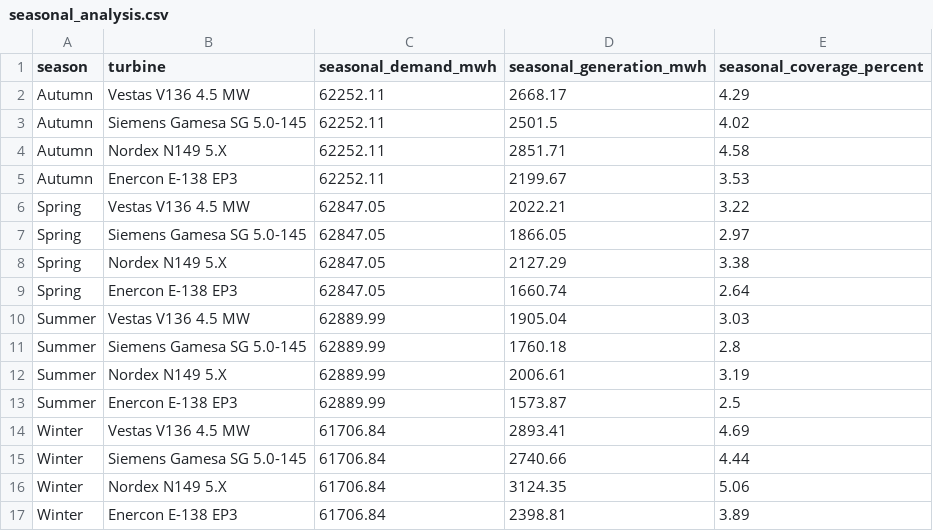
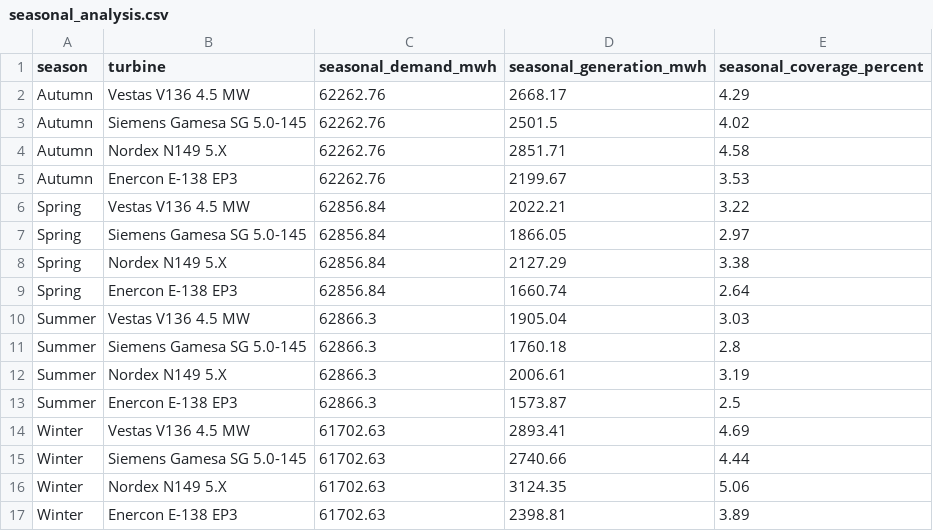
Before and after one commit to albuter99/aalborg-portland-wind-mlops, a CSV file: artifacts/seasonal_analysis.csv, drawn as a sheet.

```diff
--- a/artifacts/seasonal_analysis.csv
+++ b/artifacts/seasonal_analysis.csv
@@ -1,17 +1,17 @@
 season,turbine,seasonal_demand_mwh,seasonal_generation_mwh,seasonal_coverage_percent
-Autumn,Vestas V136 4.5 MW,62252.11,2668.17,4.29
-Autumn,Siemens Gamesa SG 5.0-145,62252.11,2501.5,4.02
-Autumn,Nordex N149 5.X,62252.11,2851.71,4.58
-Autumn,Enercon E-138 EP3,62252.11,2199.67,3.53
-Spring,Vestas V136 4.5 MW,62847.05,2022.21,3.22
-Spring,Siemens Gamesa SG 5.0-145,62847.05,1866.05,2.97
-Spring,Nordex N149 5.X,62847.05,2127.29,3.38
-Spring,Enercon E-138 EP3,62847.05,1660.74,2.64
-Summer,Vestas V136 4.5 MW,62889.99,1905.04,3.03
-Summer,Siemens Gamesa SG 5.0-145,62889.99,1760.18,2.8
-Summer,Nordex N149 5.X,62889.99,2006.61,3.19
-Summer,Enercon E-138 EP3,62889.99,1573.87,2.5
-Winter,Vestas V136 4.5 MW,61706.84,2893.41,4.69
-Winter,Siemens Gamesa SG 5.0-145,61706.84,2740.66,4.44
-Winter,Nordex N149 5.X,61706.84,3124.35,5.06
-Winter,Enercon E-138 EP3,61706.84,2398.81,3.89
+Autumn,Vestas V136 4.5 MW,62262.76,2668.17,4.29
+Autumn,Siemens Gamesa SG 5.0-145,62262.76,2501.5,4.02
+Autumn,Nordex N149 5.X,62262.76,2851.71,4.58
+Autumn,Enercon E-138 EP3,62262.76,2199.67,3.53
+Spring,Vestas V136 4.5 MW,62856.84,2022.21,3.22
+Spring,Siemens Gamesa SG 5.0-145,62856.84,1866.05,2.97
+Spring,Nordex N149 5.X,62856.84,2127.29,3.38
+Spring,Enercon E-138 EP3,62856.84,1660.74,2.64
+Summer,Vestas V136 4.5 MW,62866.3,1905.04,3.03
+Summer,Siemens Gamesa SG 5.0-145,62866.3,1760.18,2.8
+Summer,Nordex N149 5.X,62866.3,2006.61,3.19
+Summer,Enercon E-138 EP3,62866.3,1573.87,2.5
+Winter,Vestas V136 4.5 MW,61702.63,2893.41,4.69
+Winter,Siemens Gamesa SG 5.0-145,61702.63,2740.66,4.44
+Winter,Nordex N149 5.X,61702.63,3124.35,5.06
+Winter,Enercon E-138 EP3,61702.63,2398.81,3.89
```
Also changed, not shown: artifacts/sensitivity_analysis.csv, data/demand_profile.csv, 3 other files.
